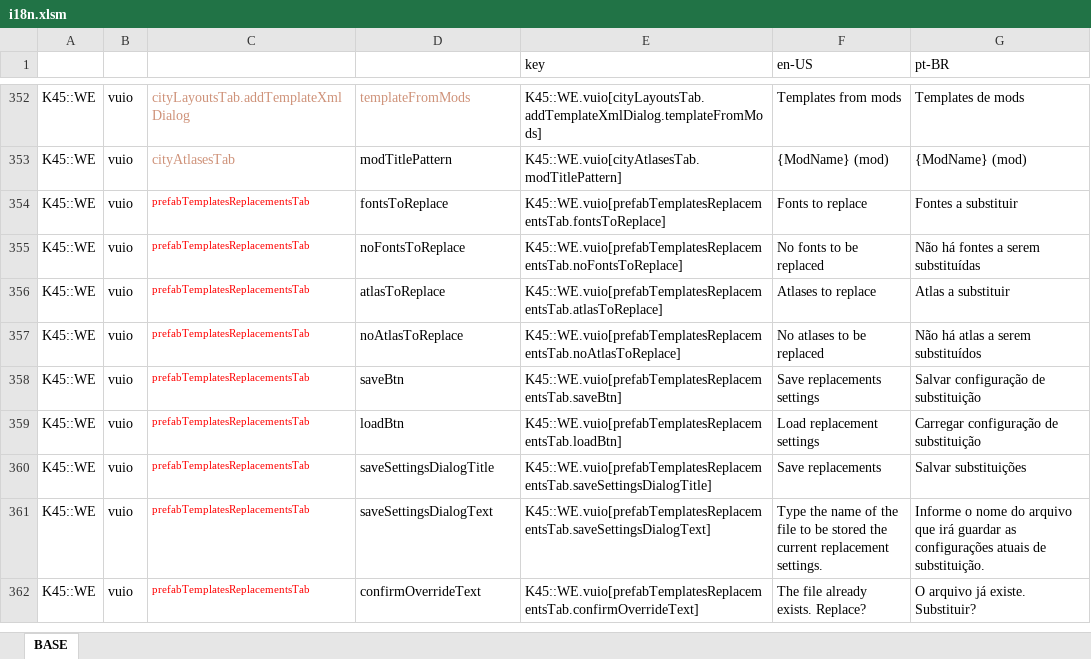
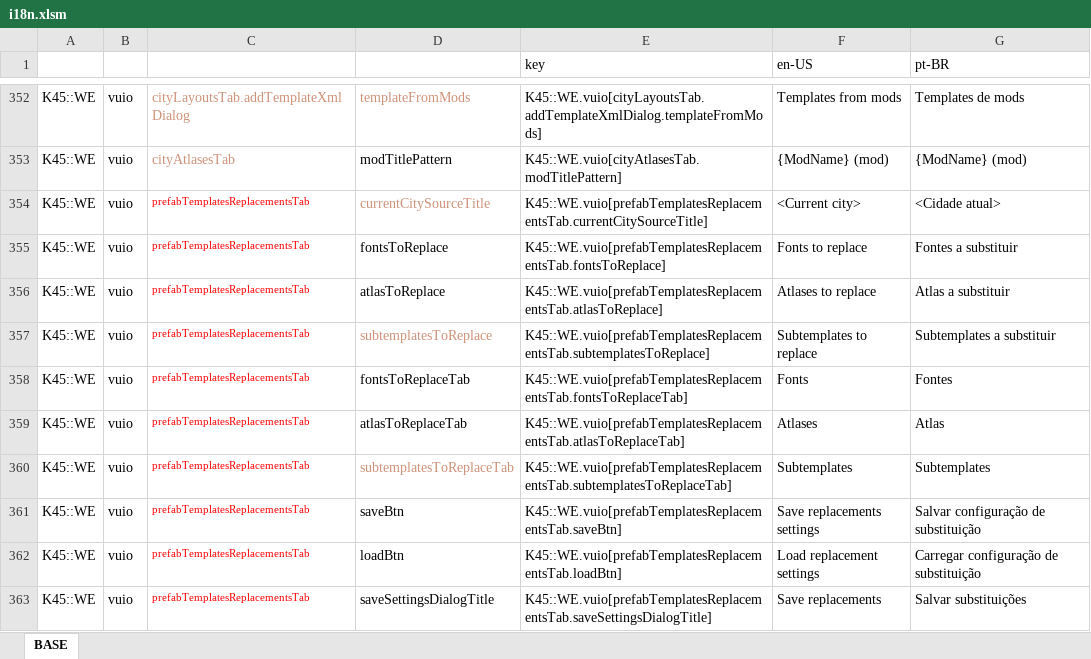
Before and after one commit to klyte45/CS2-WriteEverywhere, an Excel workbook: BelzontWE/i18n/i18n.xlsm, sheet BASE, drawn as a sheet; only a part is shown, gaps mark what is left out; the shorter side is filled out with more unchanged rows; values as stored, in another font and other column widths than the file's, no borders; removed rows and columns are numbered as before the commit, all else as after; the diff names each change by its address in the sheet, - before the commit and + after, or states it on an @@ line.

Commit message:
v0.2.0r0 Implementing subtemplates for WE Modules support Changing settings file location Minor fixes

```diff
--- a/BelzontWE/i18n/i18n.xlsm (sheet BASE)
+++ b/BelzontWE/i18n/i18n.xlsm (sheet BASE)
+row 354: K45::WE | vuio | prefabTemplatesReplacementsTab | currentCitySourceTitle | K45::WE.vuio[prefabTemplatesReplacementsTab.currentCitySourceTitle] | <Current city> | <Cidade atual>
-row 355: K45::WE | vuio | prefabTemplatesReplacementsTab | noFontsToReplace | K45::WE.vuio[prefabTemplatesReplacementsTab.noFontsToReplace] | No fonts to be replaced | Não há fontes a serem substituídas
-D357: noAtlasToReplace
+D357: subtemplatesToReplace
-D357 text colour: black
+D357 text colour: #CE9178
-E357 (key): K45::WE.vuio[prefabTemplatesReplacementsTab.noAtlasToReplace]
+E357 (key): K45::WE.vuio[prefabTemplatesReplacementsTab.subtemplatesToReplace]
-F357 (en-US): No atlases to be replaced
+F357 (en-US): Subtemplates to replace
-G357 (pt-BR): Não há atlas a serem substituídos
+G357 (pt-BR): Subtemplates a substituir
+row 358: K45::WE | vuio | prefabTemplatesReplacementsTab | fontsToReplaceTab | K45::WE.vuio[prefabTemplatesReplacementsTab.fontsToReplaceTab] | Fonts | Fontes
+row 359: K45::WE | vuio | prefabTemplatesReplacementsTab | atlasToReplaceTab | K45::WE.vuio[prefabTemplatesReplacementsTab.atlasToReplaceTab] | Atlases | Atlas
+row 360: K45::WE | vuio | prefabTemplatesReplacementsTab | subtemplatesToReplaceTab | K45::WE.vuio[prefabTemplatesReplacementsTab.subtemplatesToReplaceTab] | Subtemplates | Subtemplates
```
Also changed, not shown: formulas that keep their value, 36 other files.
